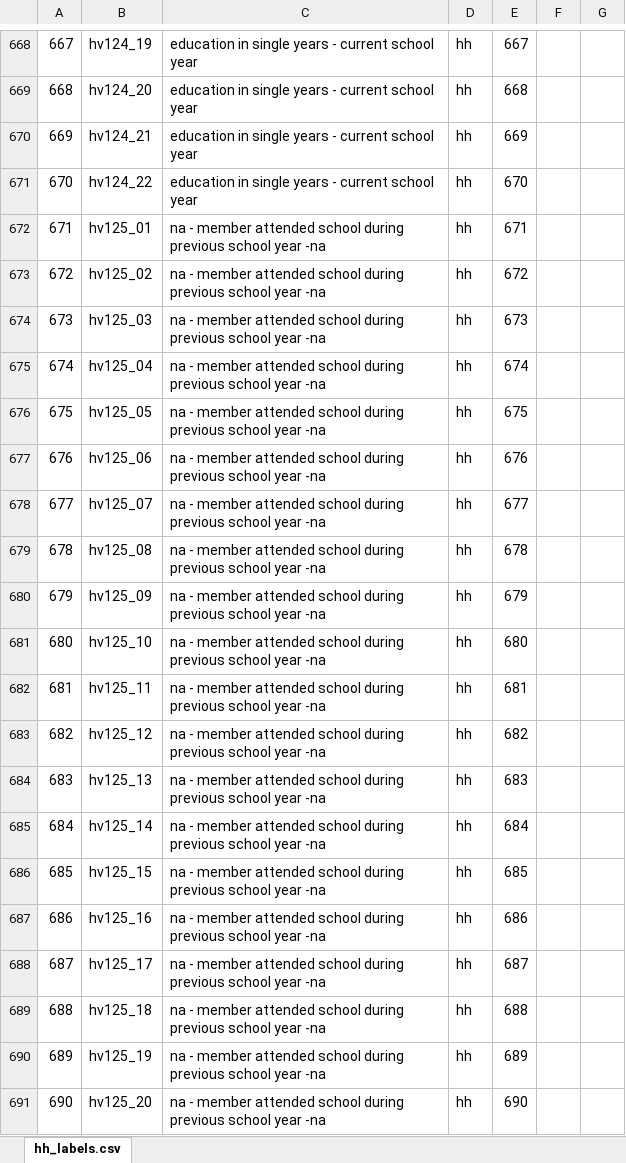
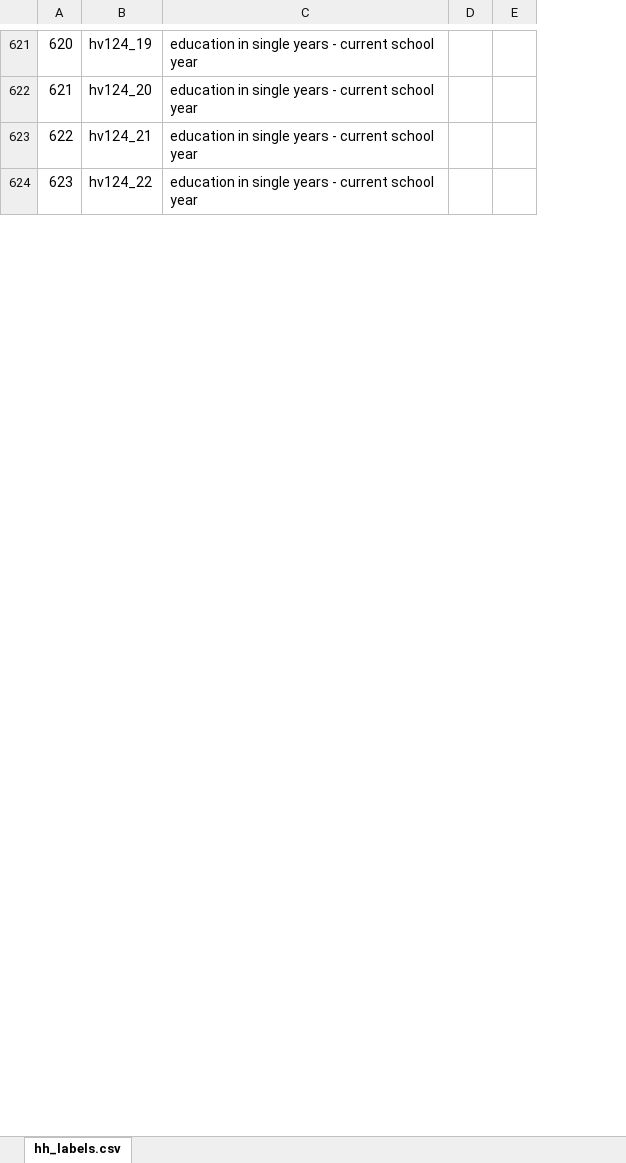
Before and after one commit to patrickgault/RwandaLAM, an Excel workbook: Excel/hh_vars_tokeep.xlsx, sheet hh_labels.csv, drawn as a sheet; only a part is shown, gaps mark what is left out; values as stored, in another font and other column widths than the file's, no borders; the diff covers the shown part only; the diff names each change by its address in the sheet, - before the commit and + after, or states it on an @@ line.

```diff
--- a/Excel/hh_vars_tokeep.xlsx (sheet hh_labels.csv)
+++ b/Excel/hh_vars_tokeep.xlsx (sheet hh_labels.csv)
-column D, rows 668-671: all hh
-column E, rows 668-671: 667 | 668 | 669 | 670
@@ column A renumbered from row 29 down @@
-row 672: 671 | hv125_01 | na - member attended school during previous school year -na | hh | 671
-row 673: 672 | hv125_02 | na - member attended school during previous school year -na | hh | 672
-row 674: 673 | hv125_03 | na - member attended school during previous school year -na | hh | 673
-row 675: 674 | hv125_04 | na - member attended school during previous school year -na | hh | 674
-row 676: 675 | hv125_05 | na - member attended school during previous school year -na | hh | 675
-row 677: 676 | hv125_06 | na - member attended school during previous school year -na | hh | 676
-row 678: 677 | hv125_07 | na - member attended school during previous school year -na | hh | 677
-row 679: 678 | hv125_08 | na - member attended school during previous school year -na | hh | 678
-row 680: 679 | hv125_09 | na - member attended school during previous school year -na | hh | 679
-row 681: 680 | hv125_10 | na - member attended school during previous school year -na | hh | 680
-row 682: 681 | hv125_11 | na - member attended school during previous school year -na | hh | 681
-row 683: 682 | hv125_12 | na - member attended school during previous school year -na | hh | 682
-row 684: 683 | hv125_13 | na - member attended school during previous school year -na | hh | 683
-row 685: 684 | hv125_14 | na - member attended school during previous school year -na | hh | 684
-row 686: 685 | hv125_15 | na - member attended school during previous school year -na | hh | 685
-row 687: 686 | hv125_16 | na - member attended school during previous school year -na | hh | 686
-row 688: 687 | hv125_17 | na - member attended school during previous school year -na | hh | 687
-row 689: 688 | hv125_18 | na - member attended school during previous school year -na | hh | 688
-row 690: 689 | hv125_19 | na - member attended school during previous school year -na | hh | 689
-row 691: 690 | hv125_20 | na - member attended school during previous school year -na | hh | 690
```
Also changed, not shown: 368 removed rows and 2 edited cells elsewhere in this sheet.
